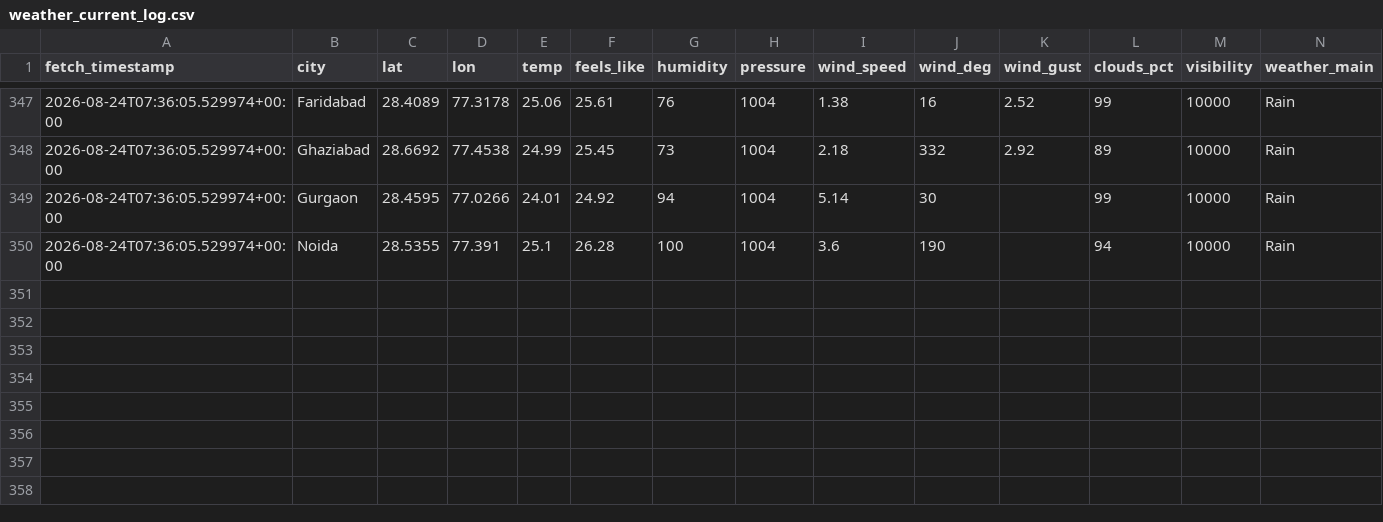
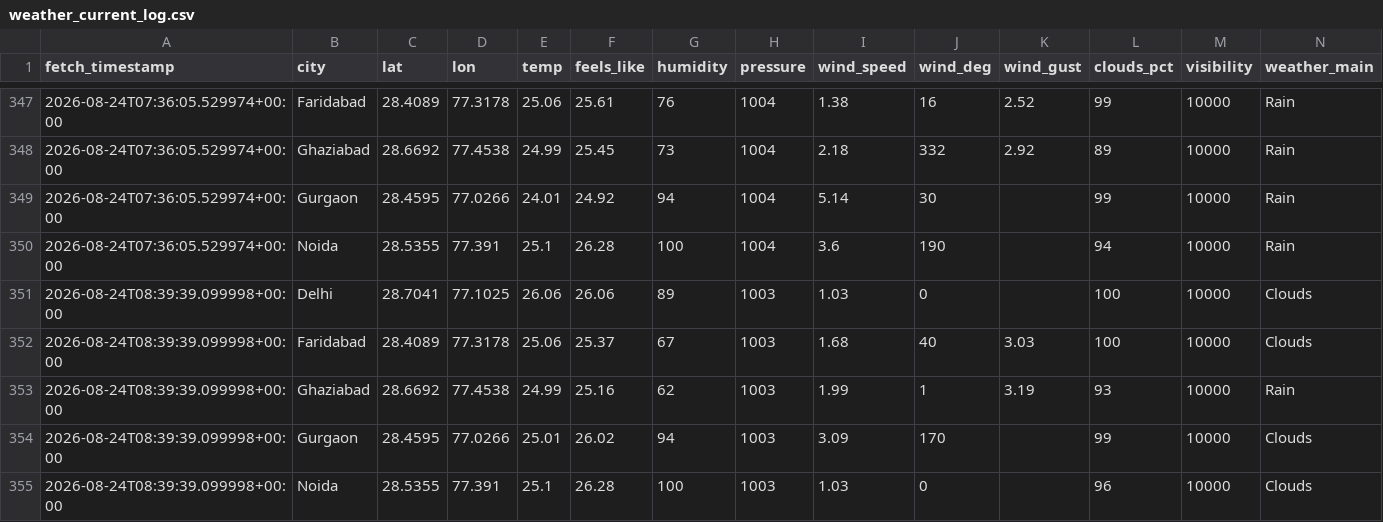
Before and after one commit to UpmaShukla276/UrbanAir-Hacakthon, a CSV file: urbanair_backend/weather_current_log.csv, drawn as a sheet; only a part is shown, gaps mark what is left out; rows hold the shown columns only; the diff names each change by its address in the sheet, - before the commit and + after, or states it on an @@ line.

```diff
--- a/urbanair_backend/weather_current_log.csv
+++ b/urbanair_backend/weather_current_log.csv
+row 351: 2026-08-24T08:39:39.099998+00:00 | Delhi | 28.7041 | 77.1025 | 26.06 | 26.06 | 89 | 1003 | 1.03 | 0 |  | 100 | 10000 | Clouds
+row 352: 2026-08-24T08:39:39.099998+00:00 | Faridabad | 28.4089 | 77.3178 | 25.06 | 25.37 | 67 | 1003 | 1.68 | 40 | 3.03 | 100 | 10000 | Clouds
+row 353: 2026-08-24T08:39:39.099998+00:00 | Ghaziabad | 28.6692 | 77.4538 | 24.99 | 25.16 | 62 | 1003 | 1.99 | 1 | 3.19 | 93 | 10000 | Rain
+row 354: 2026-08-24T08:39:39.099998+00:00 | Gurgaon | 28.4595 | 77.0266 | 25.01 | 26.02 | 94 | 1003 | 3.09 | 170 |  | 99 | 10000 | Clouds
+row 355: 2026-08-24T08:39:39.099998+00:00 | Noida | 28.5355 | 77.391 | 25.1 | 26.28 | 100 | 1003 | 1.03 | 0 |  | 96 | 10000 | Clouds
```
Also changed, not shown: urbanair_backend/live_ground_aqi_log.csv, 1 other file.
